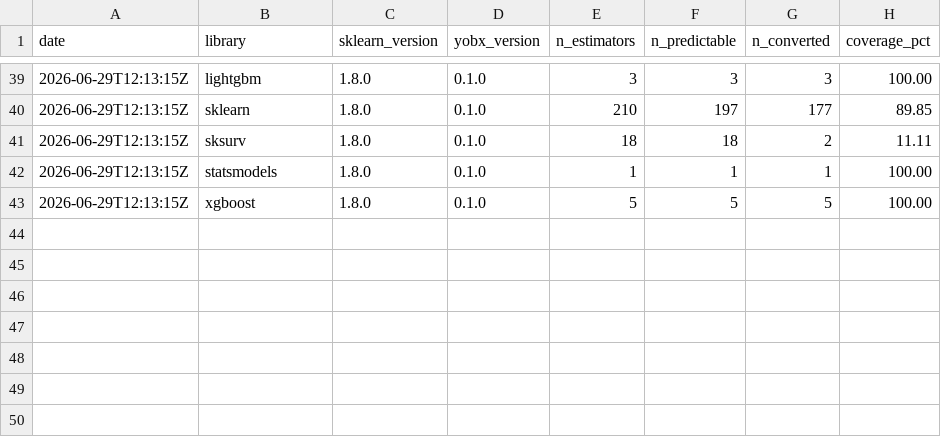
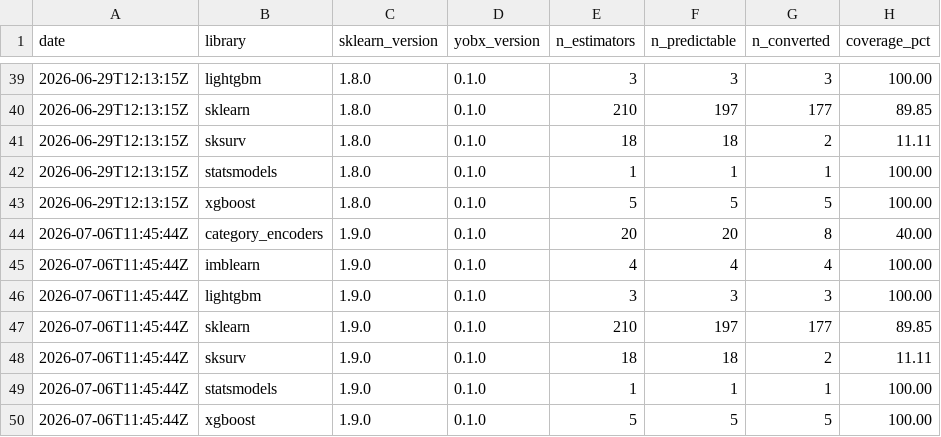
Before and after one commit to xadupre/xadupre.github.io, a CSV file: cache_data/yet-another-onnx-builder/sklearn_coverage.csv, drawn as a sheet; only a part is shown, gaps mark what is left out; the diff names each change by its address in the sheet, - before the commit and + after, or states it on an @@ line.

```diff
--- a/cache_data/yet-another-onnx-builder/sklearn_coverage.csv
+++ b/cache_data/yet-another-onnx-builder/sklearn_coverage.csv
+row 44: 2026-07-06T11:45:44Z | category_encoders | 1.9.0 | 0.1.0 | 20 | 20 | 8 | 40.00
+row 45: 2026-07-06T11:45:44Z | imblearn | 1.9.0 | 0.1.0 | 4 | 4 | 4 | 100.00
+row 46: 2026-07-06T11:45:44Z | lightgbm | 1.9.0 | 0.1.0 | 3 | 3 | 3 | 100.00
+row 47: 2026-07-06T11:45:44Z | sklearn | 1.9.0 | 0.1.0 | 210 | 197 | 177 | 89.85
+row 48: 2026-07-06T11:45:44Z | sksurv | 1.9.0 | 0.1.0 | 18 | 18 | 2 | 11.11
+row 49: 2026-07-06T11:45:44Z | statsmodels | 1.9.0 | 0.1.0 | 1 | 1 | 1 | 100.00
+row 50: 2026-07-06T11:45:44Z | xgboost | 1.9.0 | 0.1.0 | 5 | 5 | 5 | 100.00
```
